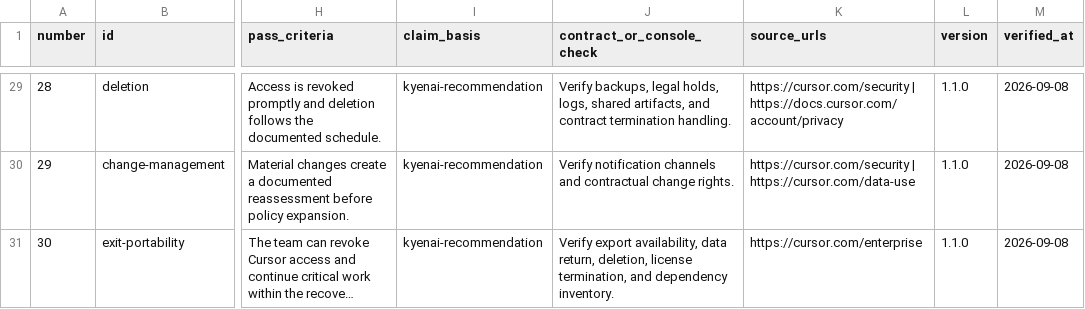
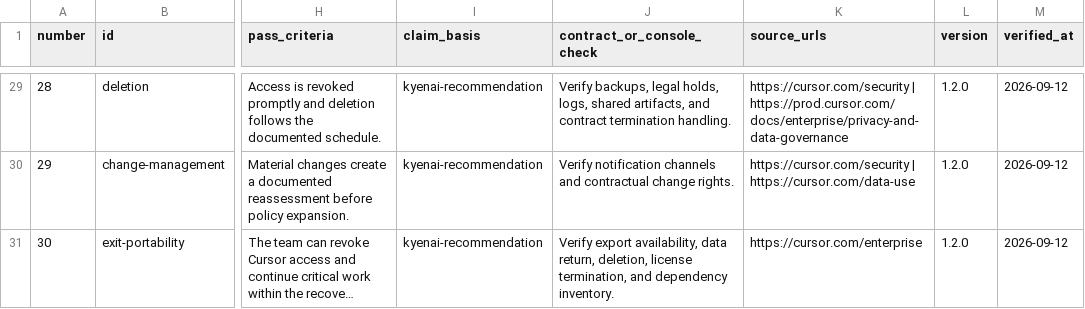
Before and after one commit to zhangshuaiqiang11/kyenai-news, a CSV file: frontend/public/resources/cursor-enterprise-security-controls.csv, drawn as a sheet; only a part is shown, gaps mark what is left out; long unchanged cells end in …; the diff covers the shown part only; the diff names each change by its address in the sheet, - before the commit and + after, or states it on an @@ line.

```diff
--- a/frontend/public/resources/cursor-enterprise-security-controls.csv
+++ b/frontend/public/resources/cursor-enterprise-security-controls.csv
-K29 (source_urls): https://cursor.com/security | https://docs.cursor.com/account/privacy
+K29 (source_urls): https://cursor.com/security | https://prod.cursor.com/docs/enterprise/privacy-and-data-governance
-L29:L31 (version): 1.1.0
+L29:L31 (version): 1.2.0
-M29:M31 (verified_at): 2026-09-08
+M29:M31 (verified_at): 2026-09-12
```
Also changed, not shown: 55 edited cells elsewhere in this file, frontend/public/resources/data/spacex-cursor-deal-timeline.csv, 31 other files.
